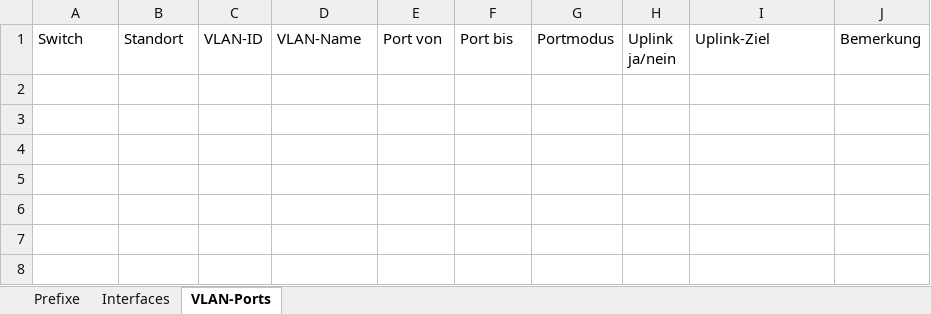
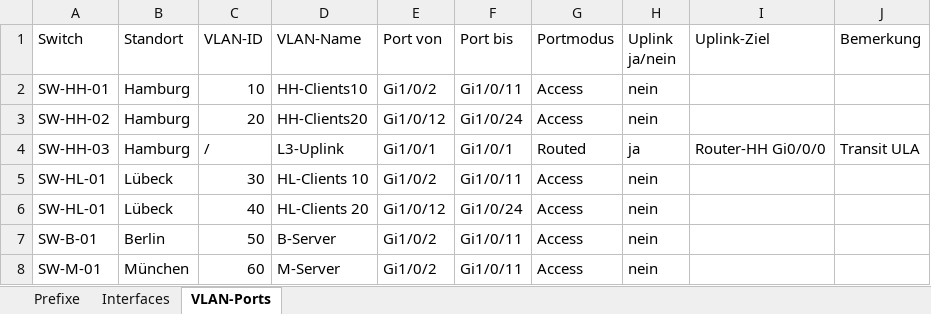
Before and after one commit to Leobo1d/Lernfeld9, an Excel workbook: IPAM-Lernfeld 9.xlsx, sheet VLAN-Ports, drawn as a sheet; values as stored, in another font and other column widths than the file's, no borders; table styles not drawn; the diff names each change by its address in the sheet, - before the commit and + after, or states it on an @@ line.

```diff
--- a/IPAM-Lernfeld 9.xlsx (sheet VLAN-Ports)
+++ b/IPAM-Lernfeld 9.xlsx (sheet VLAN-Ports)
+row 2: SW-HH-01 | Hamburg | 10 | HH-Clients10 | Gi1/0/2 | Gi1/0/11 | Access | nein
+row 3: SW-HH-02 | Hamburg | 20 | HH-Clients20 | Gi1/0/12 | Gi1/0/24 | Access | nein
+row 4: SW-HH-03 | Hamburg | / | L3-Uplink | Gi1/0/1 | Gi1/0/1 | Routed | ja | Router-HH Gi0/0/0 | Transit ULA
+row 5: SW-HL-01 | Lübeck | 30 | HL-Clients 10 | Gi1/0/2 | Gi1/0/11 | Access | nein
+row 6: SW-HL-01 | Lübeck | 40 | HL-Clients 20 | Gi1/0/12 | Gi1/0/24 | Access | nein
+row 7: SW-B-01 | Berlin | 50 | B-Server | Gi1/0/2 | Gi1/0/11 | Access | nein
+row 8: SW-M-01 | München | 60 | M-Server | Gi1/0/2 | Gi1/0/11 | Access | nein
```
Also changed, not shown: sheet Interfaces.
